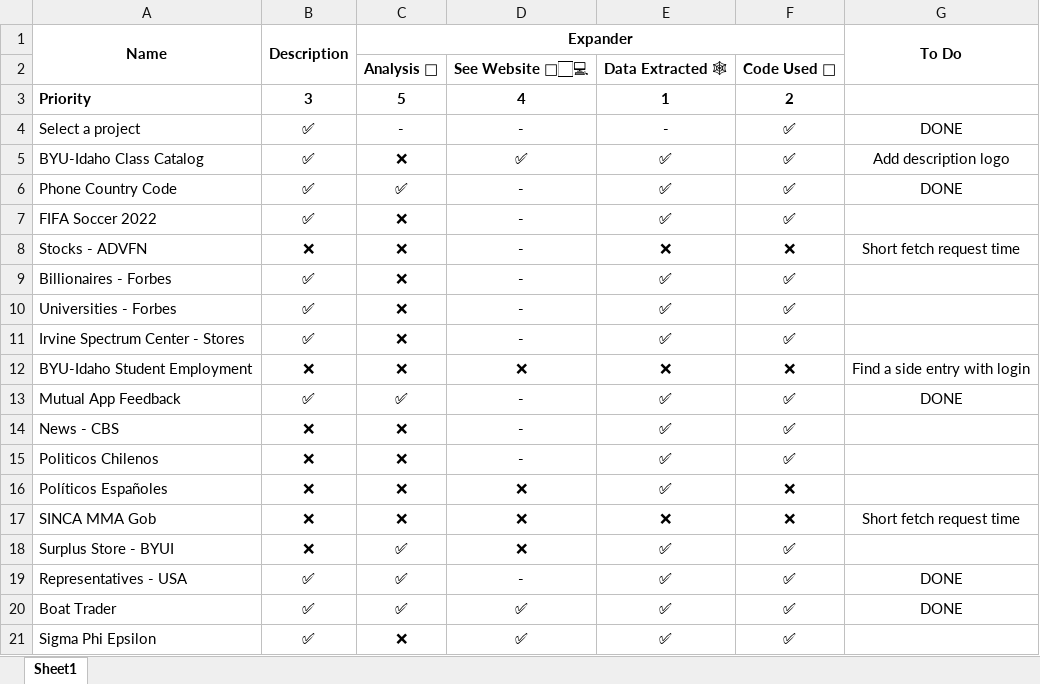
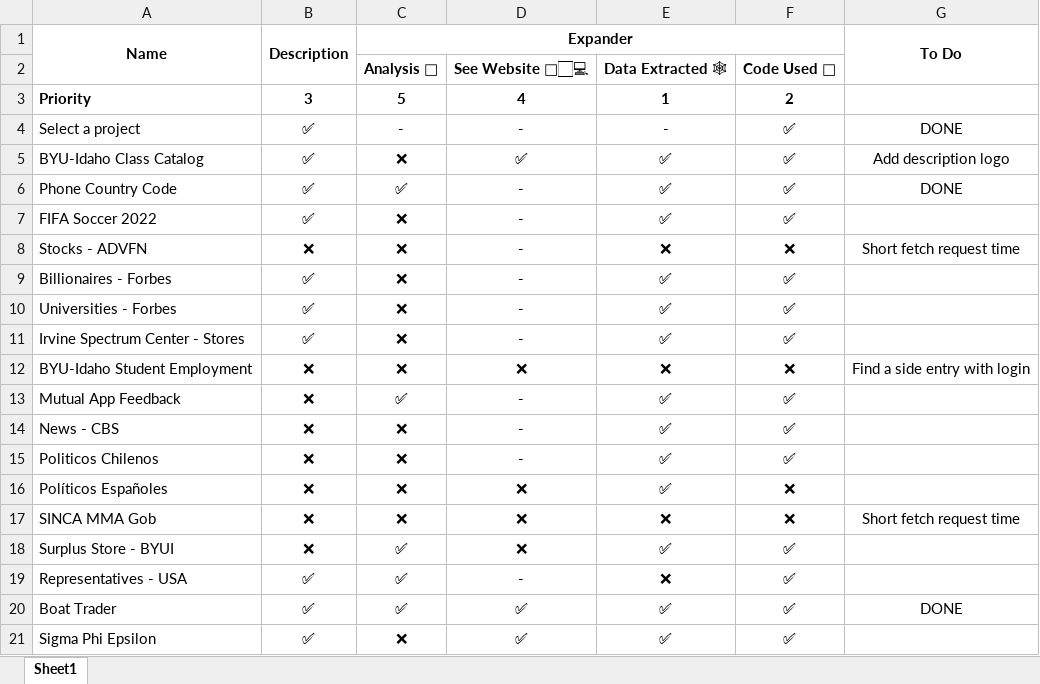
Before and after one commit to pedrosanhueza/Web-Scrape, an Excel workbook: @Calling-Code/Projects progress report.xlsx, sheet Sheet1, drawn as a sheet; values as stored, in another font and other column widths than the file's, no borders; conditional formats not drawn; the diff names each change by its address in the sheet, - before the commit and + after, or states it on an @@ line.

```diff
--- a/@Calling-Code/Projects progress report.xlsx (sheet Sheet1)
+++ b/@Calling-Code/Projects progress report.xlsx (sheet Sheet1)
-B13: ✅
+B13: ❌
-G13: DONE
+G13: (empty)
-E19: ✅
+E19: ❌
-G19: DONE
+G19: (empty)
```
Also changed, not shown: 8 other files.
